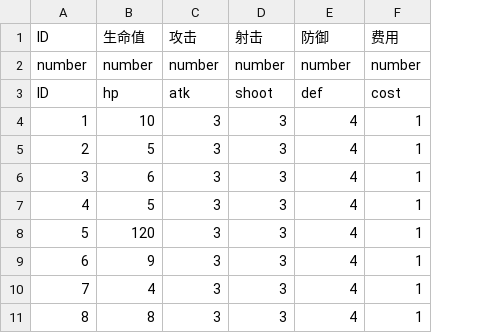
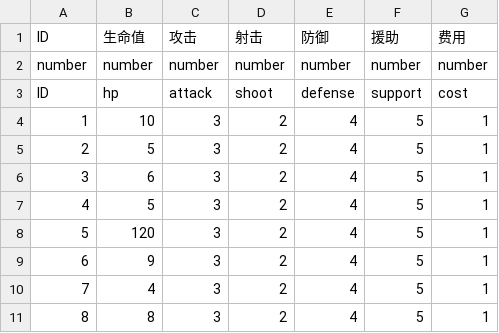
Before and after one commit to PenpenLi/FinalWar_data, a CSV file: csv/hero.csv, drawn as a sheet; the diff names each change by its address in the sheet, - before the commit and + after, or states it on an @@ line.

```diff
--- a/csv/hero.csv
+++ b/csv/hero.csv
+column F (援助), rows 2-11: number | support | 5 | 5 | 5 | 5 | 5 | 5 | 5 | 5
-C3 (攻击): atk
+C3 (攻击): attack
-E3 (防御): def
+E3 (防御): defense
-D4:D11 (射击): 3
+D4:D11 (射击): 2
```
